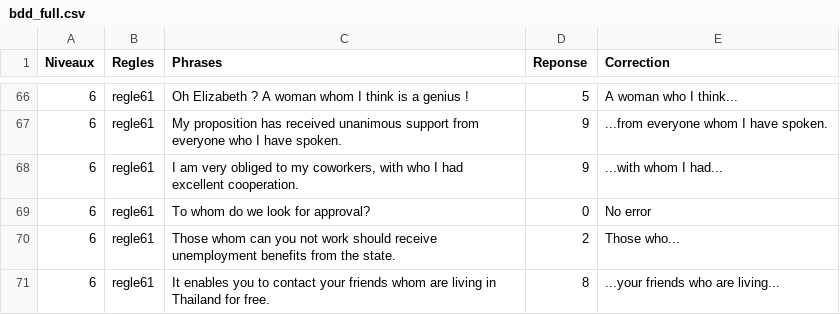
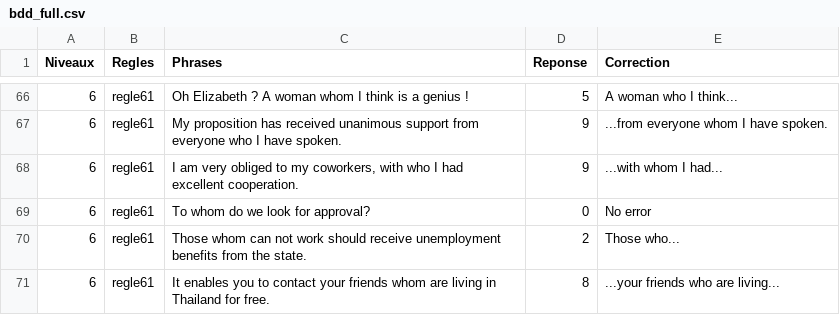
Before and after one commit to DugueC/Shakespeare, a CSV file: bdd_full.csv, drawn as a sheet; only a part is shown, gaps mark what is left out.

Commit message:
petite erreur

```diff
--- a/bdd_full.csv
+++ b/bdd_full.csv
@@ -69,3 +69,3 @@ Niveaux;Regles;Phrases;Reponse;Correction
 6;regle61;To whom do we look for approval?;0;No error
-6;regle61;Those whom can you not work should receive unemployment benefits from the state.;2; Those who...
+6;regle61;Those whom can not work should receive unemployment benefits from the state.;2; Those who...
 6;regle61;It enables you to contact your friends whom are living in Thailand for free.;8;...your friends who are living...
```
